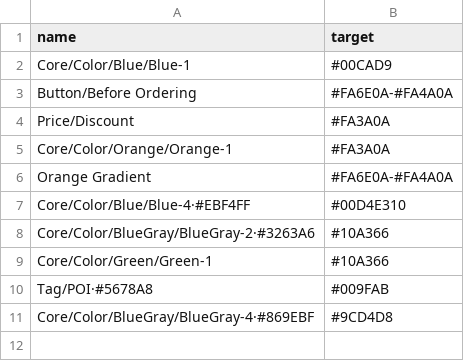
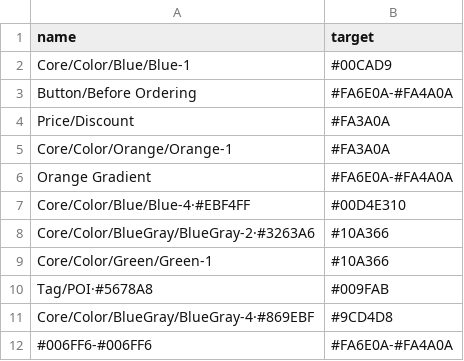
Before and after one commit to susansheng/color-mappings, a CSV file: mappings.csv, drawn as a sheet; the diff names each change by its address in the sheet, - before the commit and + after, or states it on an @@ line.

Commit message:
Update mappings.csv

```diff
--- a/mappings.csv
+++ b/mappings.csv
+row 12: #006FF6-#006FF6 | #FA6E0A-#FA4A0A
```
